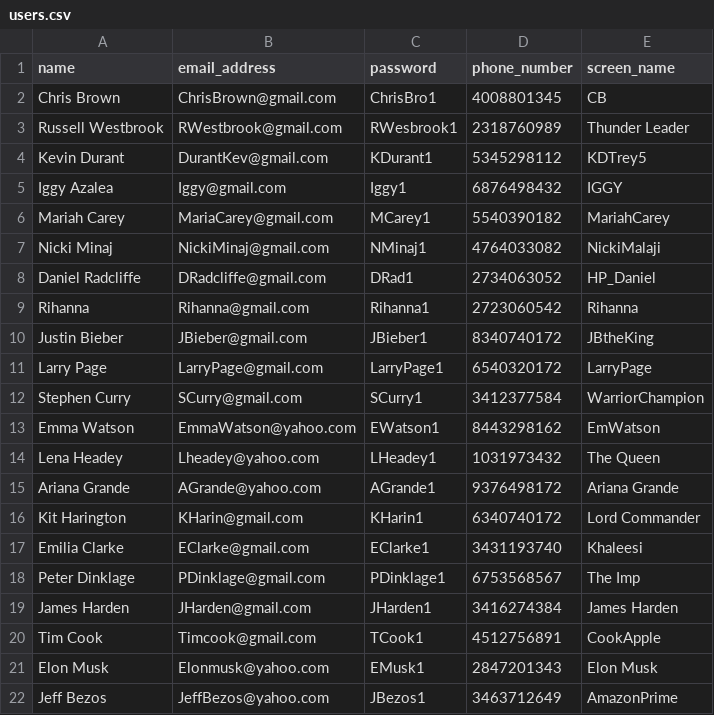
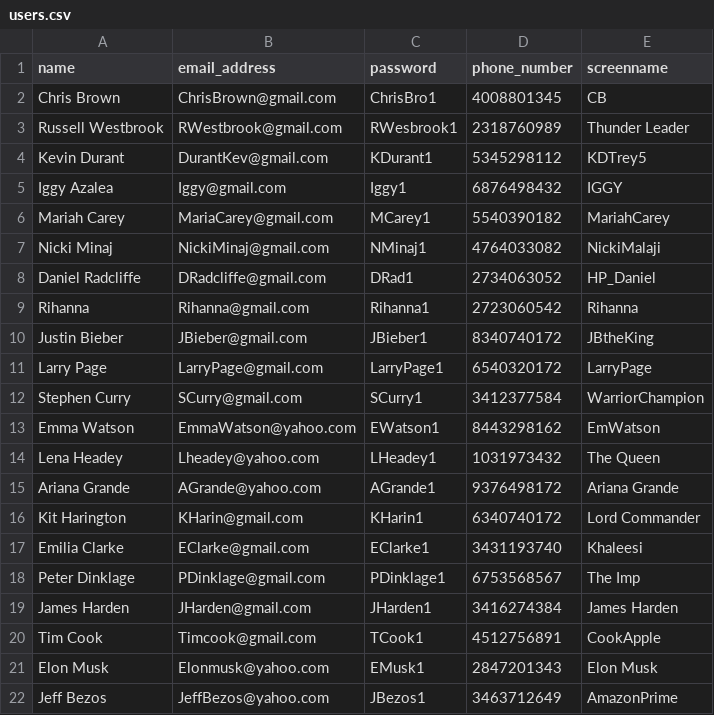
Before and after one commit to lucaslopilato/BuzMo, a CSV file: Resources/users.csv, drawn as a sheet.

Commit message:
fixed users.csv

```diff
--- a/Resources/users.csv
+++ b/Resources/users.csv
@@ -1,2 +1,2 @@
-name,email_address,password,phone_number,screen_name
+name,email_address,password,phone_number,screenname
 Chris Brown,ChrisBrown@gmail.com,ChrisBro1,4008801345,CB
```
